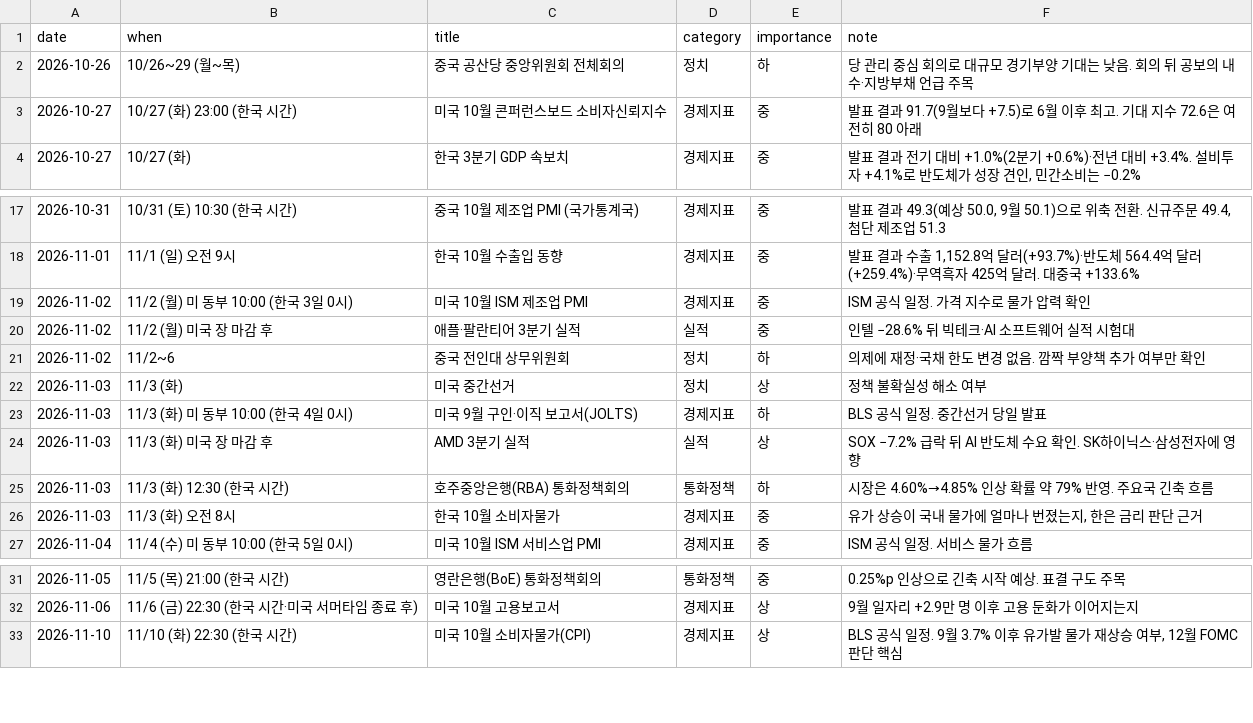
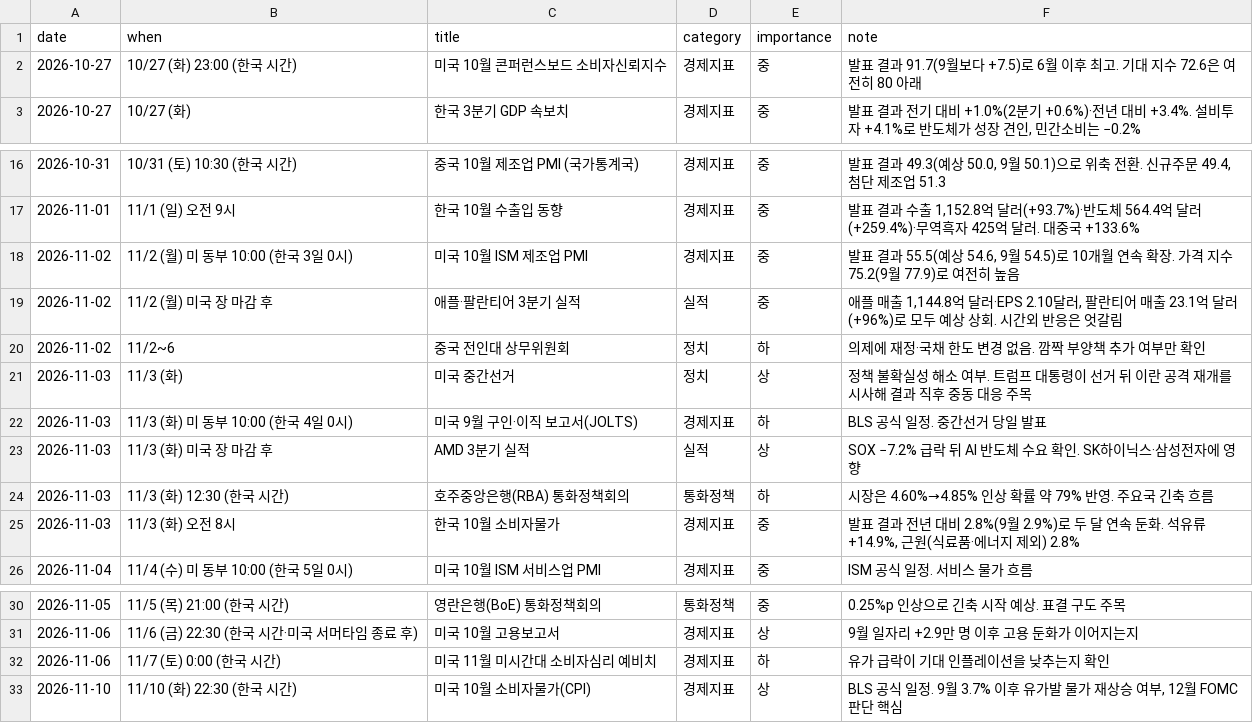
Before and after one commit to dobakinn-9/MKFlow, a CSV file: market-flow/data/events.csv, drawn as a sheet; only a part is shown, gaps mark what is left out.

```diff
--- a/market-flow/data/events.csv
+++ b/market-flow/data/events.csv
@@ -1,3 +1,2 @@
 date,when,title,category,importance,note
-2026-10-26,10/26~29 (월~목),중국 공산당 중앙위원회 전체회의,정치,하,당 관리 중심 회의로 대규모 경기부양 기대는 낮음. 회의 뒤 공보의 내수·지방부채 언급 주목
 2026-10-27,10/27 (화) 23:00 (한국 시간),미국 10월 콘퍼런스보드 소비자신뢰지수,경제지표,중,발표 결과 91.7(9월보다 +7.5)로 6월 이후 최고. 기대 지수 72.6은 여전히 80 아래
@@ -18,6 +17,6 @@ date,when,title,category,importance,note
 2026-11-01,11/1 (일) 오전 9시,한국 10월 수출입 동향,경제지표,중,"발표 결과 수출 1,152.8억 달러(+93.7%)·반도체 564.4억 달러(+259.4%)·무역흑자 425억 달러. 대중국 +133.6%"
-2026-11-02,11/2 (월) 미 동부 10:00 (한국 3일 0시),미국 10월 ISM 제조업 PMI,경제지표,중,ISM 공식 일정. 가격 지수로 물가 압력 확인
-2026-11-02,11/2 (월) 미국 장 마감 후,애플·팔란티어 3분기 실적,실적,중,인텔 −28.6% 뒤 빅테크·AI 소프트웨어 실적 시험대
+2026-11-02,11/2 (월) 미 동부 10:00 (한국 3일 0시),미국 10월 ISM 제조업 PMI,경제지표,중,"발표 결과 55.5(예상 54.6, 9월 54.5)로 10개월 연속 확장. 가격 지수 75.2(9월 77.9)로 여전히 높음"
+2026-11-02,11/2 (월) 미국 장 마감 후,애플·팔란티어 3분기 실적,실적,중,"애플 매출 1,144.8억 달러·EPS 2.10달러, 팔란티어 매출 23.1억 달러(+96%)로 모두 예상 상회. 시간외 반응은 엇갈림"
 2026-11-02,11/2~6,중국 전인대 상무위원회,정치,하,의제에 재정·국채 한도 변경 없음. 깜짝 부양책 추가 여부만 확인
-2026-11-03,11/3 (화),미국 중간선거,정치,상,정책 불확실성 해소 여부
+2026-11-03,11/3 (화),미국 중간선거,정치,상,정책 불확실성 해소 여부. 트럼프 대통령이 선거 뒤 이란 공격 재개를 시사해 결과 직후 중동 대응 주목
 2026-11-03,11/3 (화) 미 동부 10:00 (한국 4일 0시),미국 9월 구인·이직 보고서(JOLTS),경제지표,하,BLS 공식 일정. 중간선거 당일 발표
@@ -25,3 +24,3 @@ date,when,title,category,importance,note
 2026-11-03,11/3 (화) 12:30 (한국 시간),호주중앙은행(RBA) 통화정책회의,통화정책,하,시장은 4.60%→4.85% 인상 확률 약 79% 반영. 주요국 긴축 흐름
-2026-11-03,11/3 (화) 오전 8시,한국 10월 소비자물가,경제지표,중,"유가 상승이 국내 물가에 얼마나 번졌는지, 한은 금리 판단 근거"
+2026-11-03,11/3 (화) 오전 8시,한국 10월 소비자물가,경제지표,중,"발표 결과 전년 대비 2.8%(9월 2.9%)로 두 달 연속 둔화. 석유류 +14.9%, 근원(식료품·에너지 제외) 2.8%"
 2026-11-04,11/4 (수) 미 동부 10:00 (한국 5일 0시),미국 10월 ISM 서비스업 PMI,경제지표,중,ISM 공식 일정. 서비스 물가 흐름
@@ -32,2 +31,3 @@ date,when,title,category,importance,note
 2026-11-06,11/6 (금) 22:30 (한국 시간·미국 서머타임 종료 후),미국 10월 고용보고서,경제지표,상,9월 일자리 +2.9만 명 이후 고용 둔화가 이어지는지
+2026-11-06,11/7 (토) 0:00 (한국 시간),미국 11월 미시간대 소비자심리 예비치,경제지표,하,유가 급락이 기대 인플레이션을 낮추는지 확인
 2026-11-10,11/10 (화) 22:30 (한국 시간),미국 10월 소비자물가(CPI),경제지표,상,"BLS 공식 일정. 9월 3.7% 이후 유가발 물가 재상승 여부, 12월 FOMC 판단 핵심"
```
Also changed, not shown: market-flow/data/news_sentiment.csv, 4 other files.
